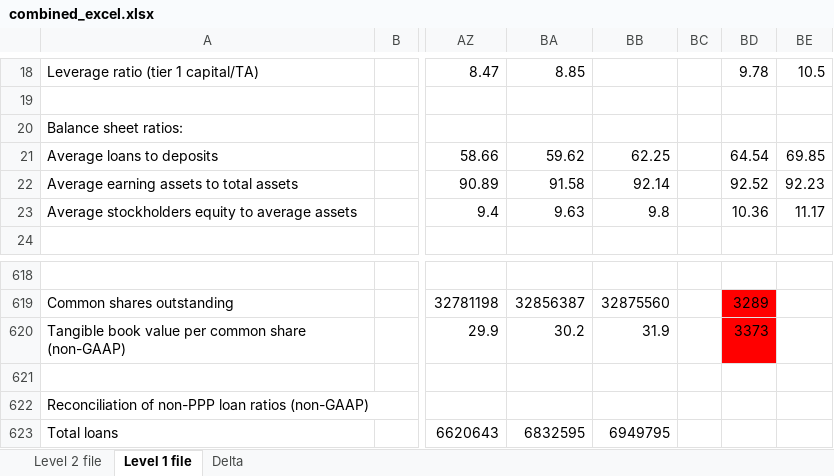
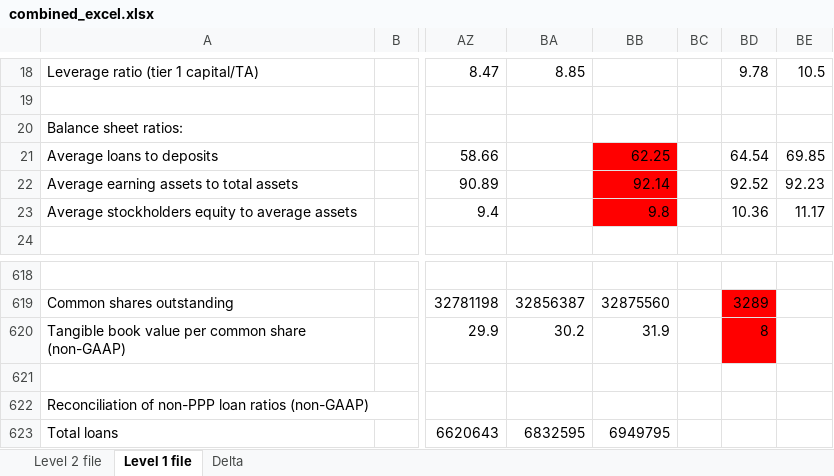
Before and after one commit to Praveen2135/Delta, an Excel workbook: combined_excel.xlsx, sheet Level 1 file, drawn as a sheet; only a part is shown, gaps mark what is left out; values as stored, in another font and other column widths than the file's, no borders; the diff names each change by its address in the sheet, - before the commit and + after, or states it on an @@ line.

```diff
--- a/combined_excel.xlsx (sheet Level 1 file)
+++ b/combined_excel.xlsx (sheet Level 1 file)
-BA21: 59.62
+BA21: (empty)
-BB21:BB23 fill: none
+BB21:BB23 fill: #FF0000
-BA22: 91.58
+BA22: (empty)
-BA23: 9.63
+BA23: (empty)
-BD620: 3373
+BD620: 8
```
Also changed, not shown: sheet Level 2 file, sheet Delta, 1 other file.
